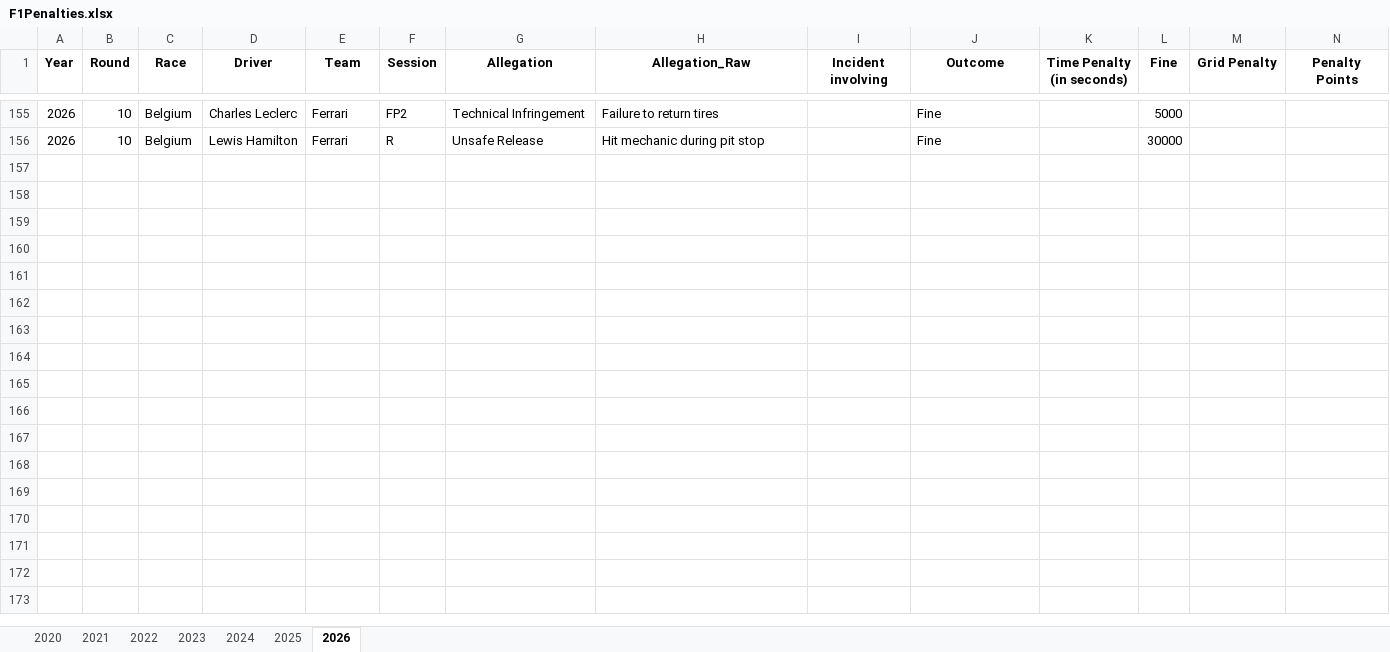
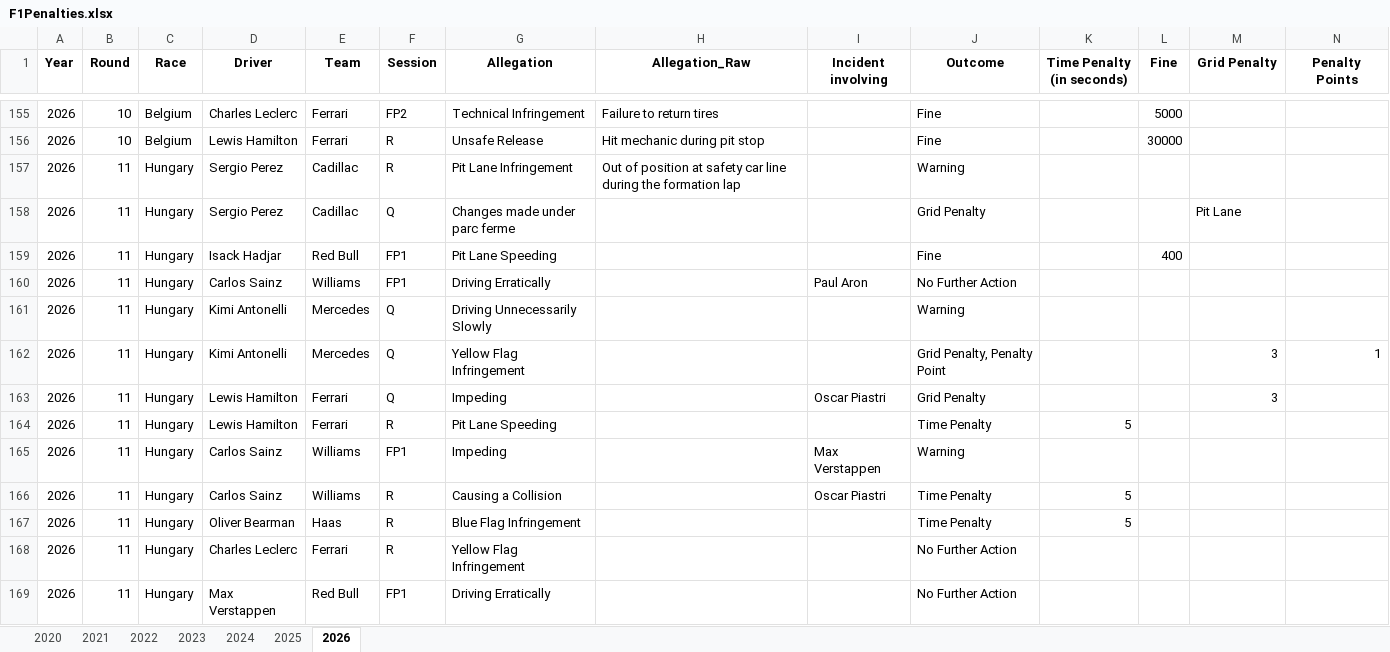
Before and after one commit to j5t3313/F1_Penalties_Dashboard, an Excel workbook: data/F1Penalties.xlsx, sheet 2026, drawn as a sheet; only a part is shown, gaps mark what is left out; values as stored, in another font and other column widths than the file's, no borders; rows hold the shown columns only; the diff names each change by its address in the sheet, - before the commit and + after, or states it on an @@ line.

Commit message:
Hungary

```diff
--- a/data/F1Penalties.xlsx (sheet 2026)
+++ b/data/F1Penalties.xlsx (sheet 2026)
+row 157: 2026 | 11 | Hungary | Sergio Perez | Cadillac | R | Pit Lane Infringement | Out of position at safety car line during the formation lap |  | Warning
+row 158: 2026 | 11 | Hungary | Sergio Perez | Cadillac | Q | Changes made under parc ferme |  |  | Grid Penalty |  |  | Pit Lane
+row 159: 2026 | 11 | Hungary | Isack Hadjar | Red Bull | FP1 | Pit Lane Speeding |  |  | Fine |  | 400
+row 160: 2026 | 11 | Hungary | Carlos Sainz | Williams | FP1 | Driving Erratically |  | Paul Aron | No Further Action
+row 161: 2026 | 11 | Hungary | Kimi Antonelli | Mercedes | Q | Driving Unnecessarily Slowly |  |  | Warning
+row 162: 2026 | 11 | Hungary | Kimi Antonelli | Mercedes | Q | Yellow Flag Infringement |  |  | Grid Penalty, Penalty Point |  |  | 3 | 1
+row 163: 2026 | 11 | Hungary | Lewis Hamilton | Ferrari | Q | Impeding |  | Oscar Piastri | Grid Penalty |  |  | 3
+row 164: 2026 | 11 | Hungary | Lewis Hamilton | Ferrari | R | Pit Lane Speeding |  |  | Time Penalty | 5
+row 165: 2026 | 11 | Hungary | Carlos Sainz | Williams | FP1 | Impeding |  | Max Verstappen | Warning
+row 166: 2026 | 11 | Hungary | Carlos Sainz | Williams | R | Causing a Collision |  | Oscar Piastri | Time Penalty | 5
+row 167: 2026 | 11 | Hungary | Oliver Bearman | Haas | R | Blue Flag Infringement |  |  | Time Penalty | 5
+row 168: 2026 | 11 | Hungary | Charles Leclerc | Ferrari | R | Yellow Flag Infringement |  |  | No Further Action
+row 169: 2026 | 11 | Hungary | Max Verstappen | Red Bull | FP1 | Driving Erratically |  |  | No Further Action
```
